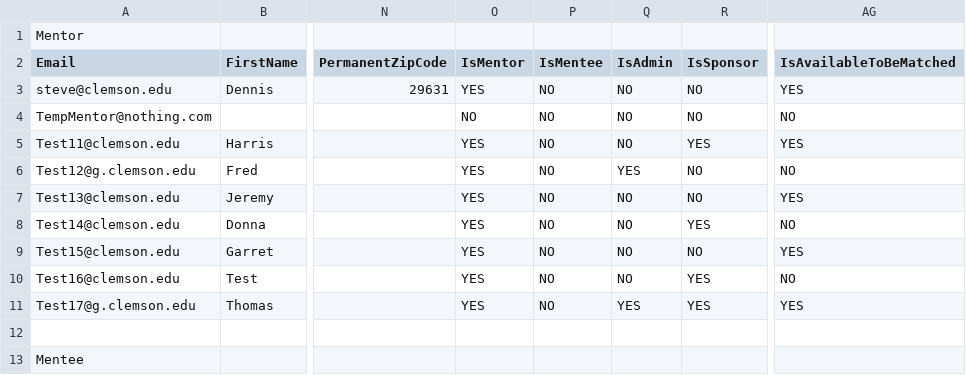
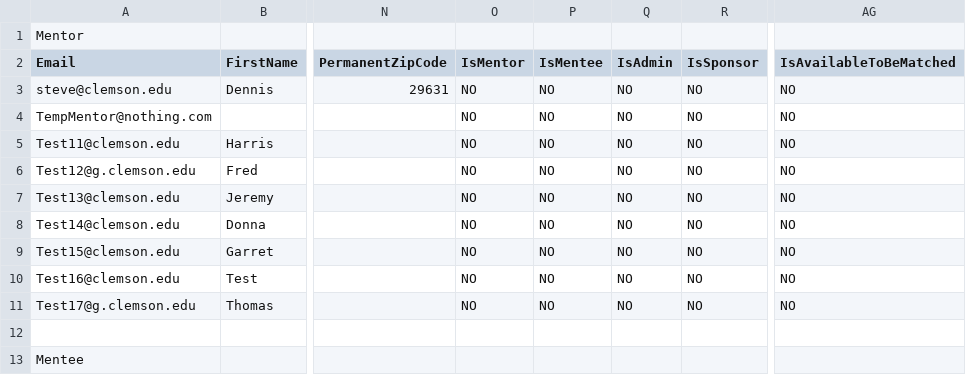
Before and after one commit to ZaneRice/CBBS-Database, a CSV file: Database/ExportDatabase/databaseTables.csv, drawn as a sheet; only a part is shown, gaps mark what is left out; the diff names each change by its address in the sheet, - before the commit and + after, or states it on an @@ line.

Commit message:
Made the neccessary changes to our export code.

```diff
--- a/Database/ExportDatabase/databaseTables.csv
+++ b/Database/ExportDatabase/databaseTables.csv
-O3 (IsMentor): YES
+O3 (IsMentor): NO
-AG3 (IsAvailableToBeMatched): YES
+AG3 (IsAvailableToBeMatched): NO
-O5:O11 (IsMentor): YES
+O5:O11 (IsMentor): NO
-R5 (IsSponsor): YES
+R5 (IsSponsor): NO
-AG5 (IsAvailableToBeMatched): YES
+AG5 (IsAvailableToBeMatched): NO
-Q6 (IsAdmin): YES
+Q6 (IsAdmin): NO
-AG7 (IsAvailableToBeMatched): YES
+AG7 (IsAvailableToBeMatched): NO
-R8 (IsSponsor): YES
+R8 (IsSponsor): NO
-AG9 (IsAvailableToBeMatched): YES
+AG9 (IsAvailableToBeMatched): NO
-R10:R11 (IsSponsor): YES
+R10:R11 (IsSponsor): NO
-Q11 (IsAdmin): YES
+Q11 (IsAdmin): NO
-AG11 (IsAvailableToBeMatched): YES
+AG11 (IsAvailableToBeMatched): NO
```
Also changed, not shown: 1 other file.
